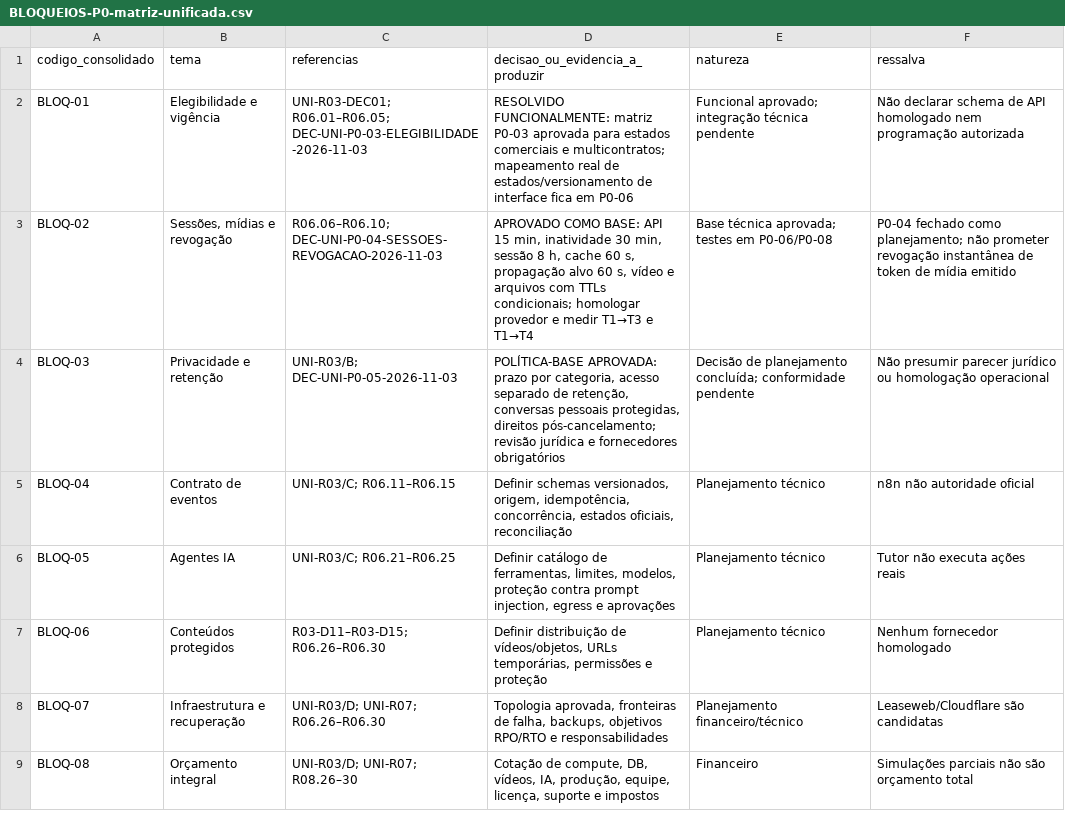
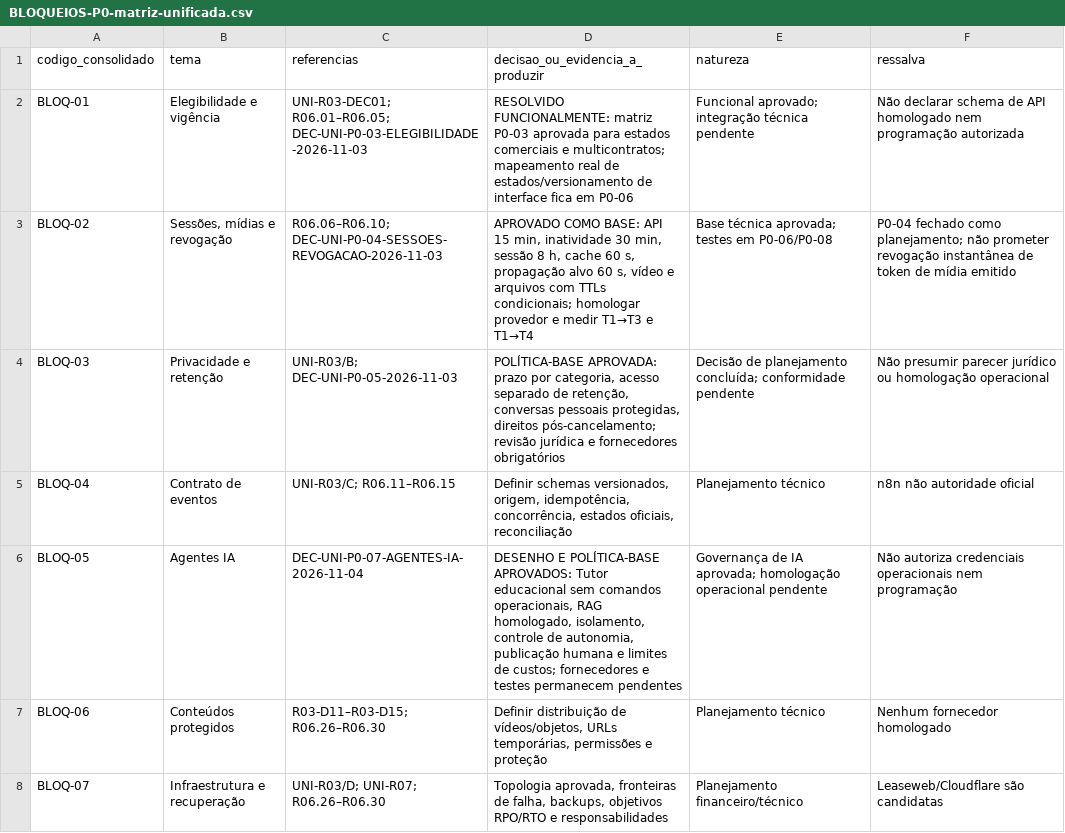
Before and after one commit to rafhael100/imagine-universidade, a CSV file: docs/04-pendencias/BLOQUEIOS-P0-matriz-unificada.csv, drawn as a sheet; only a part is shown; the shorter side is filled out with more unchanged rows.

Commit message:
docs(universidade): consolidar aprovação de P0-07

```diff
--- a/docs/04-pendencias/BLOQUEIOS-P0-matriz-unificada.csv
+++ b/docs/04-pendencias/BLOQUEIOS-P0-matriz-unificada.csv
@@ -5,3 +5,3 @@ BLOQ-03,Privacidade e retenção,UNI-R03/B; DEC-UNI-P0-05-2026-11-03,"POLÍTICA-
 BLOQ-04,Contrato de eventos,UNI-R03/C; R06.11–R06.15,"Definir schemas versionados, origem, idempotência, concorrência, estados oficiais, reconciliação",Planejamento técnico,n8n não autoridade oficial
-BLOQ-05,Agentes IA,UNI-R03/C; R06.21–R06.25,"Definir catálogo de ferramentas, limites, modelos, proteção contra prompt injection, egress e aprovações",Planejamento técnico,Tutor não executa ações reais
+BLOQ-05,Agentes IA,DEC-UNI-P0-07-AGENTES-IA-2026-11-04,"DESENHO E POLÍTICA-BASE APROVADOS: Tutor educacional sem comandos operacionais, RAG homologado, isolamento, controle de autonomia, publicação humana e limites de custos; fornecedores e testes permanecem pendentes",Governança de IA aprovada; homologação operacional pendente,Não autoriza credenciais operacionais nem programação
 BLOQ-06,Conteúdos protegidos,R03-D11–R03-D15; R06.26–R06.30,"Definir distribuição de vídeos/objetos, URLs temporárias, permissões e proteção",Planejamento técnico,Nenhum fornecedor homologado
```
